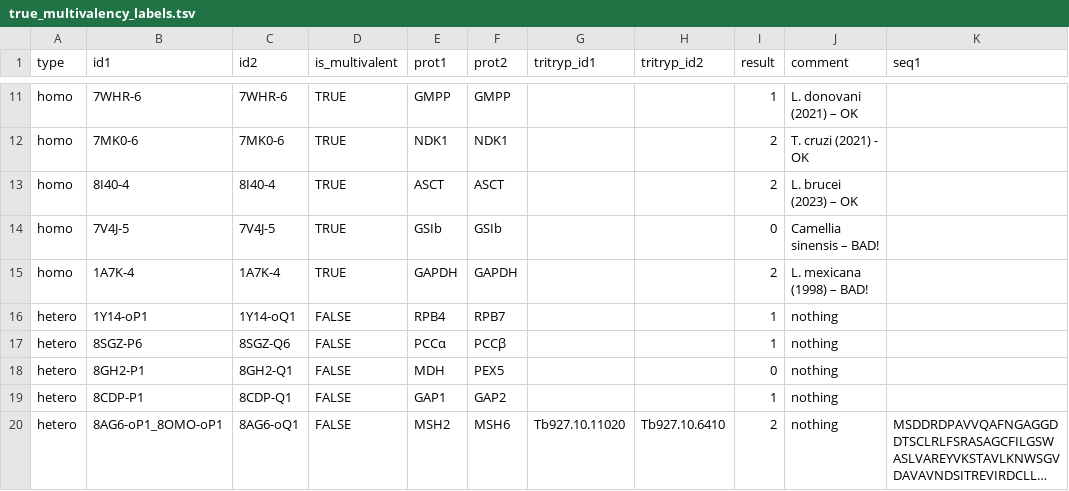
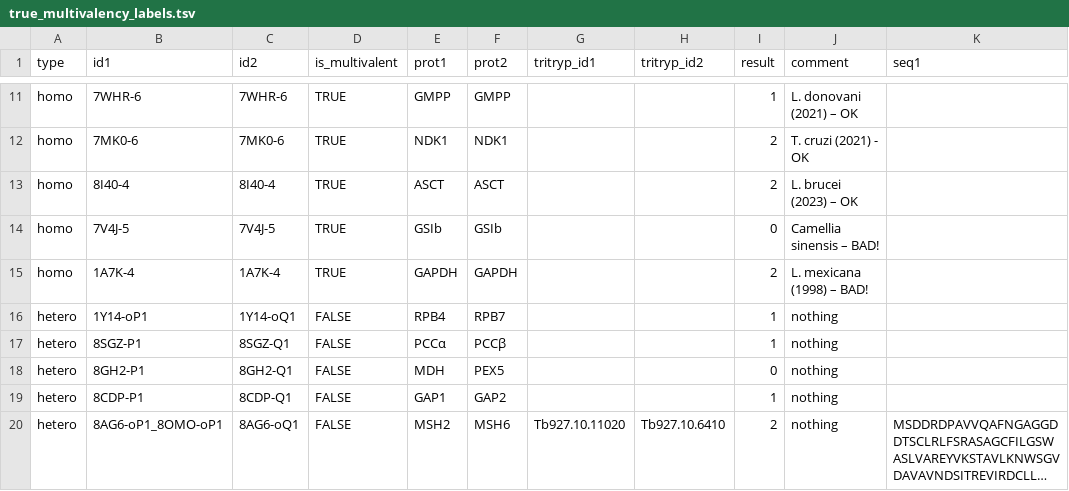
Before and after one commit to elviorodriguez/MultimerMapper, a TSV file: train/multivalency_dicotomic/true_multivalency_labels.tsv, drawn as a sheet; only a part is shown, gaps mark what is left out; long unchanged cells end in …; the diff names each change by its address in the sheet, - before the commit and + after, or states it on an @@ line.

```diff
--- a/train/multivalency_dicotomic/true_multivalency_labels.tsv
+++ b/train/multivalency_dicotomic/true_multivalency_labels.tsv
-B17 (id1): 8SGZ-P6
+B17 (id1): 8SGZ-P1
-C17 (id2): 8SGZ-Q6
+C17 (id2): 8SGZ-Q1
```
Also changed, not shown: train/matrix_clustering/true_labels.tsv.
